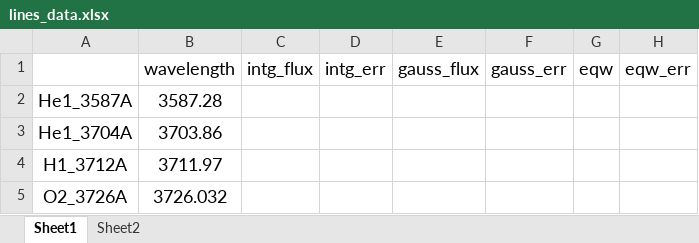
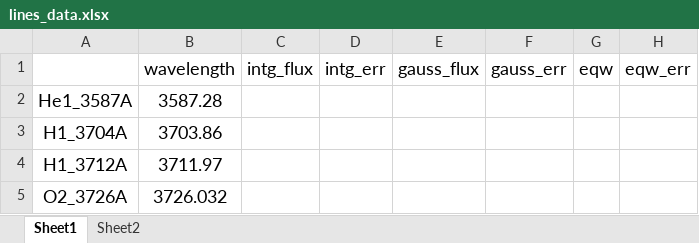
Before and after one commit to Vital-Fernandez/spectra-synthesizer, an Excel workbook: src/specsiser/literature_data/lines_data.xlsx, sheet Sheet1, drawn as a sheet; only a part is shown; values as stored, in another font and other column widths than the file's, no borders; the diff names each change by its address in the sheet, - before the commit and + after, or states it on an @@ line.

```diff
--- a/src/specsiser/literature_data/lines_data.xlsx (sheet Sheet1)
+++ b/src/specsiser/literature_data/lines_data.xlsx (sheet Sheet1)
-A3: He1_3704A
+A3: H1_3704A
```
Also changed, not shown: 3 other files.
